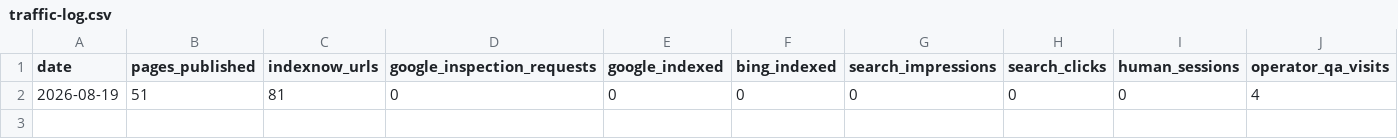
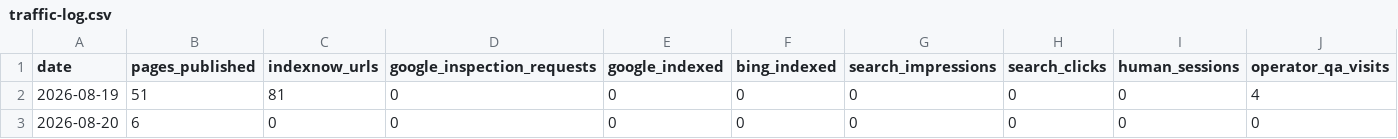
Before and after one commit to masling/Crossword-Clue-Tutor, a CSV file: ops/traffic-log.csv, drawn as a sheet; only a part is shown; rows hold the shown columns only; the diff names each change by its address in the sheet, - before the commit and + after, or states it on an @@ line.

Commit message:
Publish demand-ranked LA Times and USA Today clues

```diff
--- a/ops/traffic-log.csv
+++ b/ops/traffic-log.csv
+row 3: 2026-08-20 | 6 | 0 | 0 | 0 | 0 | 0 | 0 | 0 | 0
```
Also changed, not shown: 10 other files.
